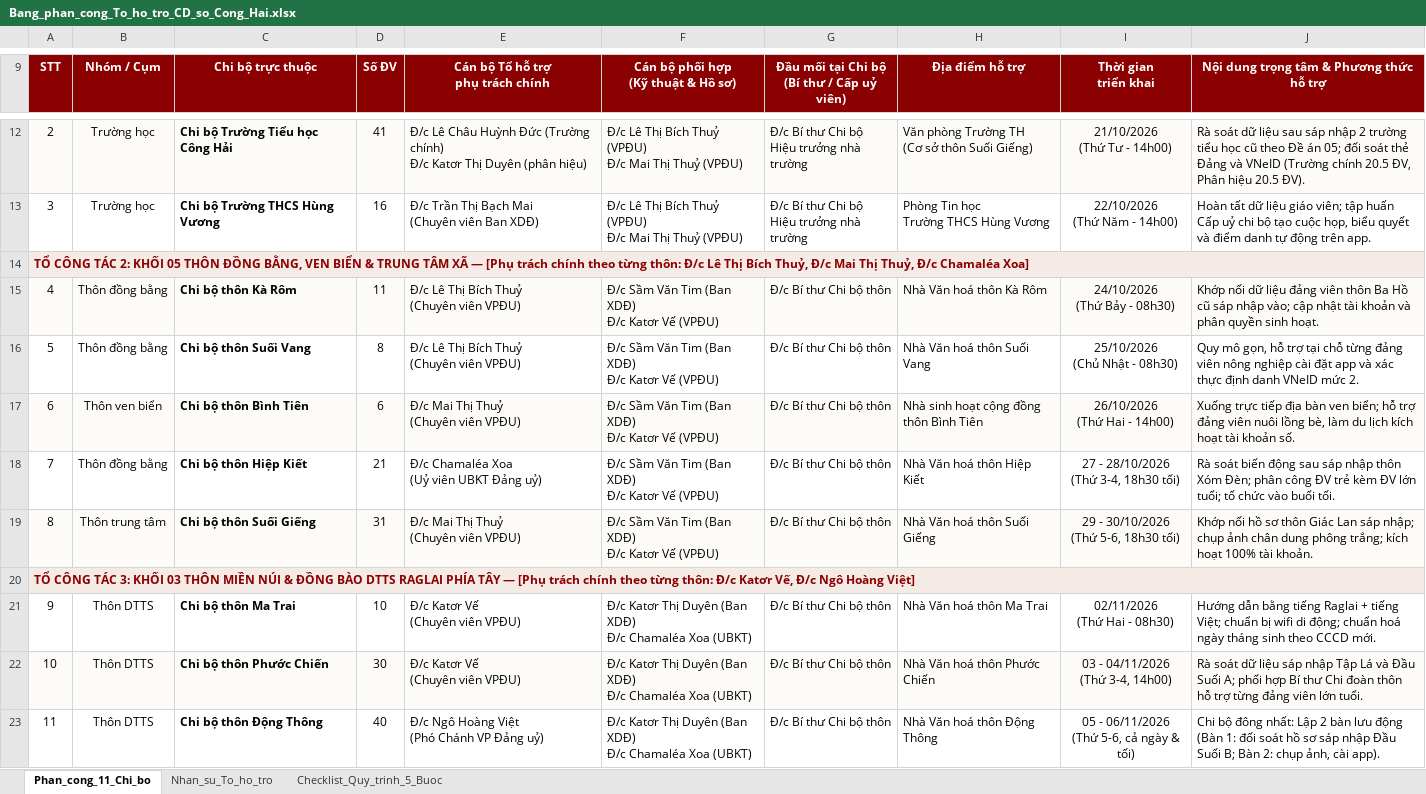
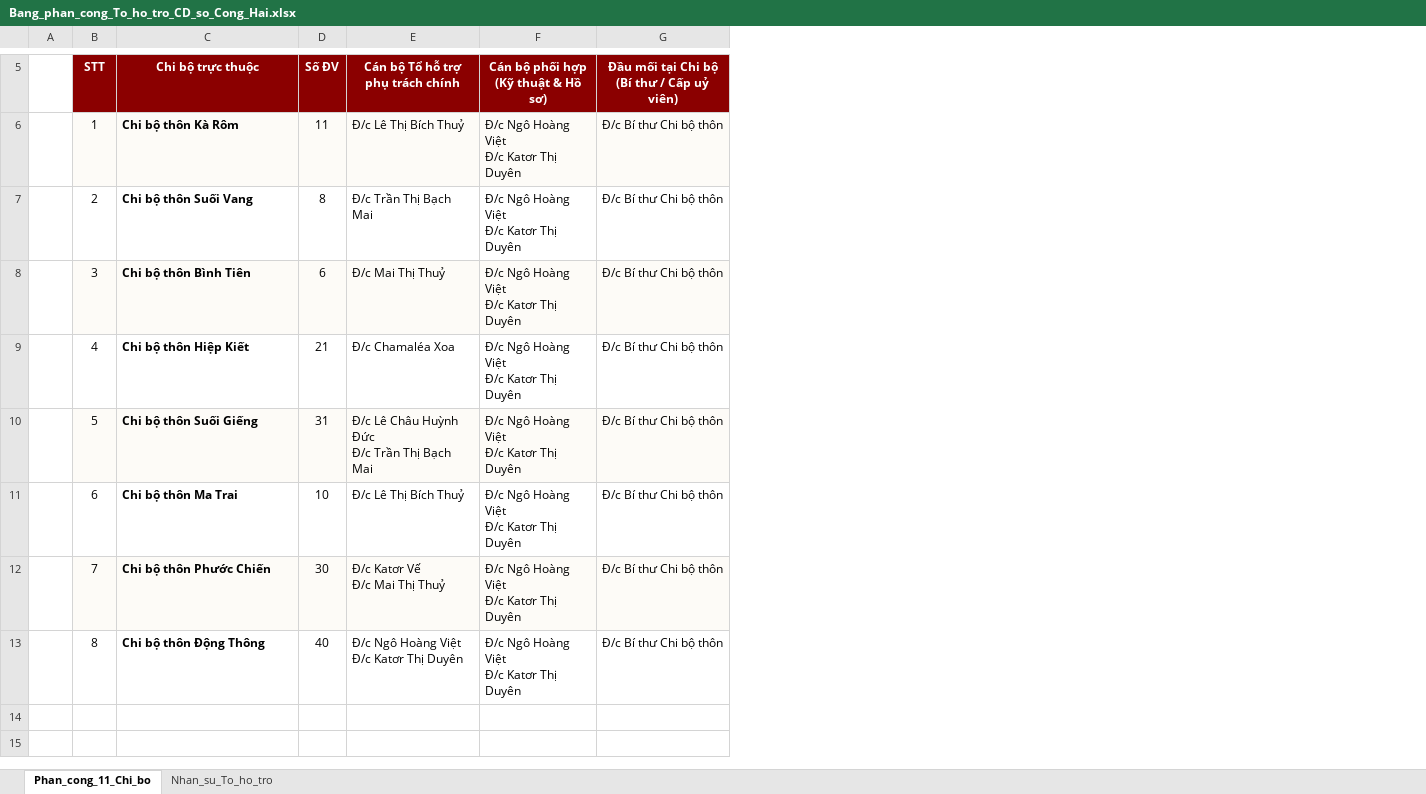
Before and after one commit to hoangvietconghai/chuyenvienao, an Excel workbook: Bang_phan_cong_To_ho_tro_CD_so_Cong_Hai.xlsx, sheet Phan_cong_11_Chi_bo, drawn as a sheet; only a part is shown, gaps mark what is left out; values as stored, in another font and other column widths than the file's, no borders; removed rows and columns are numbered as before the commit, all else as after; ↵ is a line break in a cell; the diff covers the shown part only; the diff names each change by its address in the sheet, - before the commit and + after, or states it on an @@ line.

```diff
--- a/Bang_phan_cong_To_ho_tro_CD_so_Cong_Hai.xlsx (sheet Phan_cong_11_Chi_bo)
+++ b/Bang_phan_cong_To_ho_tro_CD_so_Cong_Hai.xlsx (sheet Phan_cong_11_Chi_bo)
-sheet tab: Checklist_Quy_trinh_5_Buoc
+column A, empty
-column B (Nhóm / Cụm), rows 15-19: Thôn đồng bằng | Thôn đồng bằng | Thôn ven biển | Thôn đồng bằng | Thôn trung tâm; rows 21-23: all Thôn DTTS
-column E (Cán bộ Tổ hỗ trợ phụ trách chính), rows 15-19: Đ/c Lê Thị Bích Thuỷ ↵ (Chuyên viên VPĐU) | Đ/c Lê Thị Bích Thuỷ ↵ (Chuyên viên VPĐU) | Đ/c Mai Thị Thuỷ ↵ (Chuyên viên VPĐU) | Đ/c Chamaléa Xoa ↵ (Uỷ viên UBKT Đảng uỷ) | Đ/c Mai Thị Thuỷ ↵ (Chuyên viên VPĐU); rows 21-23: Đ/c Katơr Vế ↵ (Chuyên viên VPĐU) | Đ/c Katơr Vế ↵ (Chuyên viên VPĐU) | Đ/c Ngô Hoàng Việt ↵ (Phó Chánh VP Đảng uỷ)
-column F, row 9: Cán bộ phối hợp ↵ (Kỹ thuật & Hồ sơ); rows 15-19: all Đ/c Sầm Văn Tim (Ban XDĐ) ↵ Đ/c Katơr Vế (VPĐU); rows 21-23: all Đ/c Katơr Thị Duyên (Ban XDĐ) ↵ Đ/c Chamaléa Xoa (UBKT)
+column E (Cán bộ Tổ hỗ trợ phụ trách chính), rows 6-13: Đ/c Lê Thị Bích Thuỷ | Đ/c Trần Thị Bạch Mai | Đ/c Mai Thị Thuỷ | Đ/c Chamaléa Xoa | Đ/c Lê Châu Huỳnh Đức ↵ Đ/c Trần Thị Bạch Mai | Đ/c Lê Thị Bích Thuỷ | Đ/c Katơr Vế ↵ Đ/c Mai Thị Thuỷ | Đ/c Ngô Hoàng Việt ↵ Đ/c Katơr Thị Duyên
+column F, rows 5-13: Cán bộ phối hợp ↵ (Kỹ thuật & Hồ sơ) | Đ/c Ngô Hoàng Việt ↵ Đ/c Katơr Thị Duyên | Đ/c Ngô Hoàng Việt ↵ Đ/c Katơr Thị Duyên | Đ/c Ngô Hoàng Việt ↵ Đ/c Katơr Thị Duyên | Đ/c Ngô Hoàng Việt ↵ Đ/c Katơr Thị Duyên | Đ/c Ngô Hoàng Việt ↵ Đ/c Katơr Thị Duyên | Đ/c Ngô Hoàng Việt ↵ Đ/c Katơr Thị Duyên | Đ/c Ngô Hoàng Việt ↵ Đ/c Katơr Thị Duyên | Đ/c Ngô Hoàng Việt ↵ Đ/c Katơr Thị Duyên
-column H (Địa điểm hỗ trợ), rows 15-19: Nhà Văn hoá thôn Kà Rôm | Nhà Văn hoá thôn Suối Vang | Nhà sinh hoạt cộng đồng ↵ thôn Bình Tiên | Nhà Văn hoá thôn Hiệp Kiết | Nhà Văn hoá thôn Suối Giếng; rows 21-23: Nhà Văn hoá thôn Ma Trai | Nhà Văn hoá thôn Phước Chiến | Nhà Văn hoá thôn Động Thông
-column I (Thời gian triển khai), rows 15-19: 24/10/2026 ↵ (Thứ Bảy - 08h30) | 25/10/2026 ↵ (Chủ Nhật - 08h30) | 26/10/2026 ↵ (Thứ Hai - 14h00) | 27 - 28/10/2026 ↵ (Thứ 3-4, 18h30 tối) | 29 - 30/10/2026 ↵ (Thứ 5-6, 18h30 tối); rows 21-23: 02/11/2026 ↵ (Thứ Hai - 08h30) | 03 - 04/11/2026 ↵ (Thứ 3-4, 14h00) | 05 - 06/11/2026 ↵ (Thứ 5-6, cả ngày & tối)
-column J, row 9: Nội dung trọng tâm & Phương thức hỗ trợ; rows 15-19: Khớp nối dữ liệu đảng viên thôn Ba Hồ cũ sáp nhập vào; cập nhật tài khoản và phân quyền sinh hoạt. | Quy mô gọn, hỗ trợ tại chỗ từng đảng viên nông nghiệp cài đặt app và xác thực định danh VNeID mức 2. | Xuống trực tiếp địa bàn ven biển; hỗ trợ đảng viên nuôi lồng bè, làm du lịch kích hoạt tài khoản số. | Rà soát biến động sau sáp nhập thôn Xóm Đèn; phân công ĐV trẻ kèm ĐV lớn tuổi; tổ chức vào buổi tối. | Khớp nối hồ sơ thôn Giác Lan sáp nhập; chụp ảnh chân dung phông trắng; kích hoạt 100% tài khoản.; rows 21-23: Hướng dẫn bằng tiếng Raglai + tiếng Việt; chuẩn bị wifi di động; chuẩn hoá ngày tháng sinh theo CCCD mới. | Rà soát dữ liệu sáp nhập Tập Lá và Đầu Suối A; phối hợp Bí thư Chi đoàn thôn hỗ trợ từng đảng viên lớn tuổi. | Chi bộ đông nhất: Lập 2 bàn lưu động (Bàn 1: đối soát hồ sơ sáp nhập Đầu Suối B; Bàn 2: chụp ảnh, cài app).
-row 12: 2 | Trường học | Chi bộ Trường Tiểu học Công Hải | 41 | Đ/c Lê Châu Huỳnh Đức (Trường chính) ↵ Đ/c Katơr Thị Duyên (phân hiệu) | Đ/c Lê Thị Bích Thuỷ (VPĐU) ↵ Đ/c Mai Thị Thuỷ (VPĐU) | Đ/c Bí thư Chi bộ ↵ Hiệu trưởng nhà trường | Văn phòng Trường TH ↵ (Cơ sở thôn Suối Giếng) | 21/10/2026 ↵ (Thứ Tư - 14h00) | Rà soát dữ liệu sau sáp nhập 2 trường tiểu học cũ theo Đề án 05; đối soát thẻ Đảng và VNeID (Trường chính 20.5 ĐV, Phân hiệu 20.5 ĐV).
-row 13: 3 | Trường học | Chi bộ Trường THCS Hùng Vương | 16 | Đ/c Trần Thị Bạch Mai ↵ (Chuyên viên Ban XDĐ) | Đ/c Lê Thị Bích Thuỷ (VPĐU) ↵ Đ/c Mai Thị Thuỷ (VPĐU) | Đ/c Bí thư Chi bộ ↵ Hiệu trưởng nhà trường | Phòng Tin học ↵ Trường THCS Hùng Vương | 22/10/2026 ↵ (Thứ Năm - 14h00) | Hoàn tất dữ liệu giáo viên; tập huấn Cấp uỷ chi bộ tạo cuộc họp, biểu quyết và điểm danh tự động trên app.
-row 14: TỔ CÔNG TÁC 2: KHỐI 05 THÔN ĐỒNG BẰNG, VEN BIỂN & TRUNG TÂM XÃ — [Phụ trách chính theo từng thôn: Đ/c Lê Thị Bích Thuỷ, Đ/c Mai Thị Thuỷ, Đ/c Chamaléa Xoa]
-B6 (STT): 4
+B6 (STT): 1
-B7 (STT): 5
+B7 (STT): 2
-B8 (STT): 6
+B8 (STT): 3
-B9 (STT): 7
+B9 (STT): 4
-B10 (STT): 8
+B10 (STT): 5
-row 20: TỔ CÔNG TÁC 3: KHỐI 03 THÔN MIỀN NÚI & ĐỒNG BÀO DTTS RAGLAI PHÍA TÂY — [Phụ trách chính theo từng thôn: Đ/c Katơr Vế, Đ/c Ngô Hoàng Việt]
-B11 (STT): 9
+B11 (STT): 6
-B12 (STT): 10
+B12 (STT): 7
-B13 (STT): 11
+B13 (STT): 8
```
Also changed, not shown: 15 removed rows, 2 edited cells, cell formats and merged cells elsewhere in this sheet, sheet Nhan_su_To_ho_tro, 7 other files.
